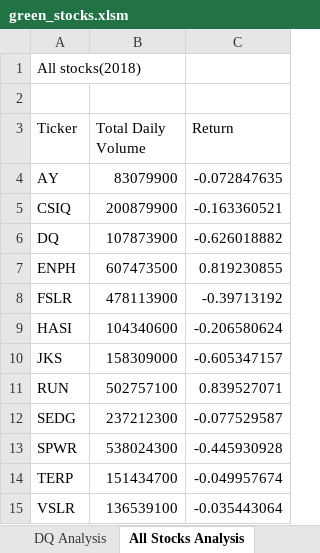
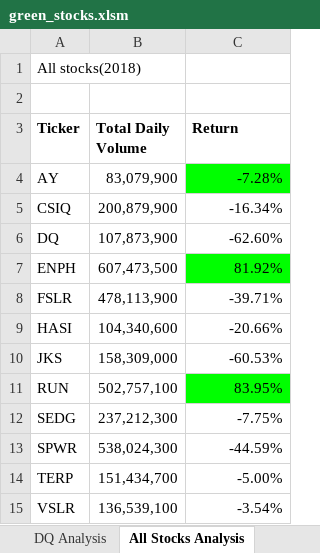
Before and after one commit to mathews2022/stock-analysis, an Excel workbook: green_stocks.xlsm, sheet All Stocks Analysis, drawn as a sheet; values as stored, in another font and other column widths than the file's, no borders; the diff names each change by its address in the sheet, - before the commit and + after, or states it on an @@ line.

Commit message:
Add files via upload

```diff
--- a/green_stocks.xlsm (sheet All Stocks Analysis)
+++ b/green_stocks.xlsm (sheet All Stocks Analysis)
-A3:C3 bold: off
+A3:C3 bold: on
-B4 (Total Daily Volume): 83079900
+B4 (Total Daily Volume): 83,079,900
-C4 (Return): -0.072847635
+C4 (Return): -7.28%
-C4 fill: none
+C4 fill: #00FF00
-B5 (Total Daily Volume): 200879900
+B5 (Total Daily Volume): 200,879,900
-C5 (Return): -0.163360521
+C5 (Return): -16.34%
-B6 (Total Daily Volume): 107873900
+B6 (Total Daily Volume): 107,873,900
-C6 (Return): -0.626018882
+C6 (Return): -62.60%
-B7 (Total Daily Volume): 607473500
+B7 (Total Daily Volume): 607,473,500
-C7 (Return): 0.819230855
+C7 (Return): 81.92%
-C7 fill: none
+C7 fill: #00FF00
-B8 (Total Daily Volume): 478113900
+B8 (Total Daily Volume): 478,113,900
-C8 (Return): -0.39713192
+C8 (Return): -39.71%
-B9 (Total Daily Volume): 104340600
+B9 (Total Daily Volume): 104,340,600
-C9 (Return): -0.206580624
+C9 (Return): -20.66%
-B10 (Total Daily Volume): 158309000
+B10 (Total Daily Volume): 158,309,000
-C10 (Return): -0.605347157
+C10 (Return): -60.53%
-B11 (Total Daily Volume): 502757100
+B11 (Total Daily Volume): 502,757,100
-C11 (Return): 0.839527071
+C11 (Return): 83.95%
-C11 fill: none
+C11 fill: #00FF00
-B12 (Total Daily Volume): 237212300
+B12 (Total Daily Volume): 237,212,300
-C12 (Return): -0.077529587
+C12 (Return): -7.75%
-B13 (Total Daily Volume): 538024300
+B13 (Total Daily Volume): 538,024,300
-C13 (Return): -0.445930928
+C13 (Return): -44.59%
-B14 (Total Daily Volume): 151434700
+B14 (Total Daily Volume): 151,434,700
-C14 (Return): -0.049957674
+C14 (Return): -5.00%
-B15 (Total Daily Volume): 136539100
+B15 (Total Daily Volume): 136,539,100
-C15 (Return): -0.035443064
+C15 (Return): -3.54%
```
